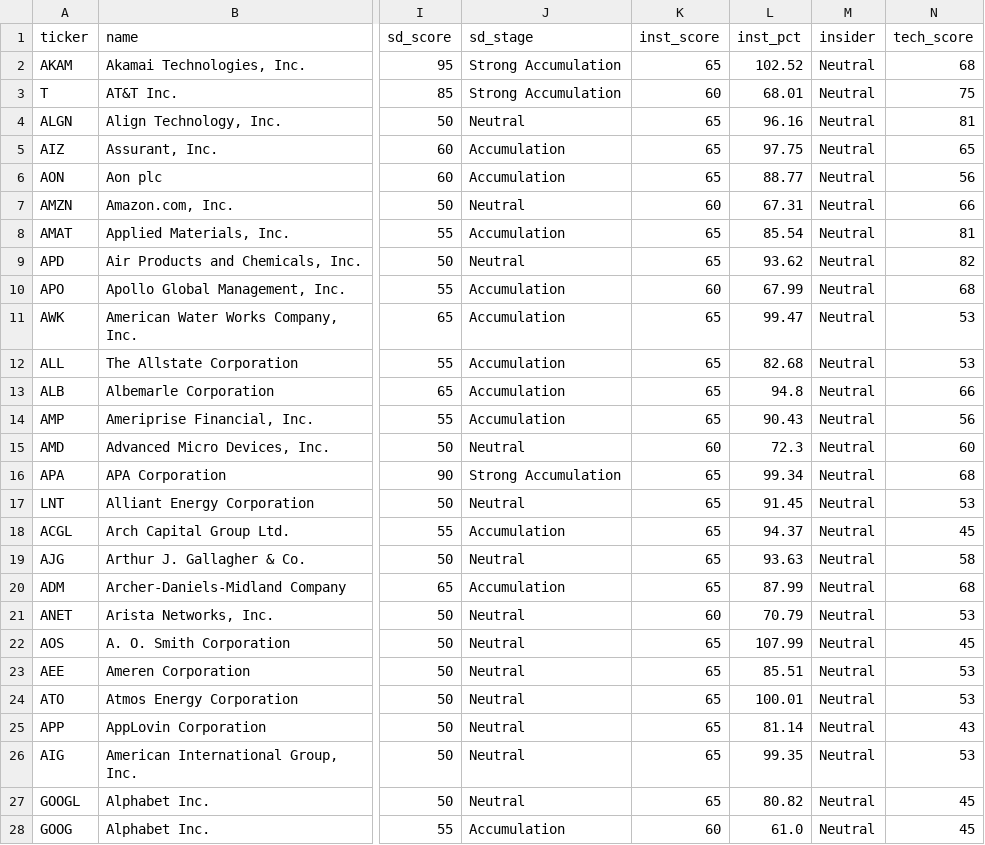
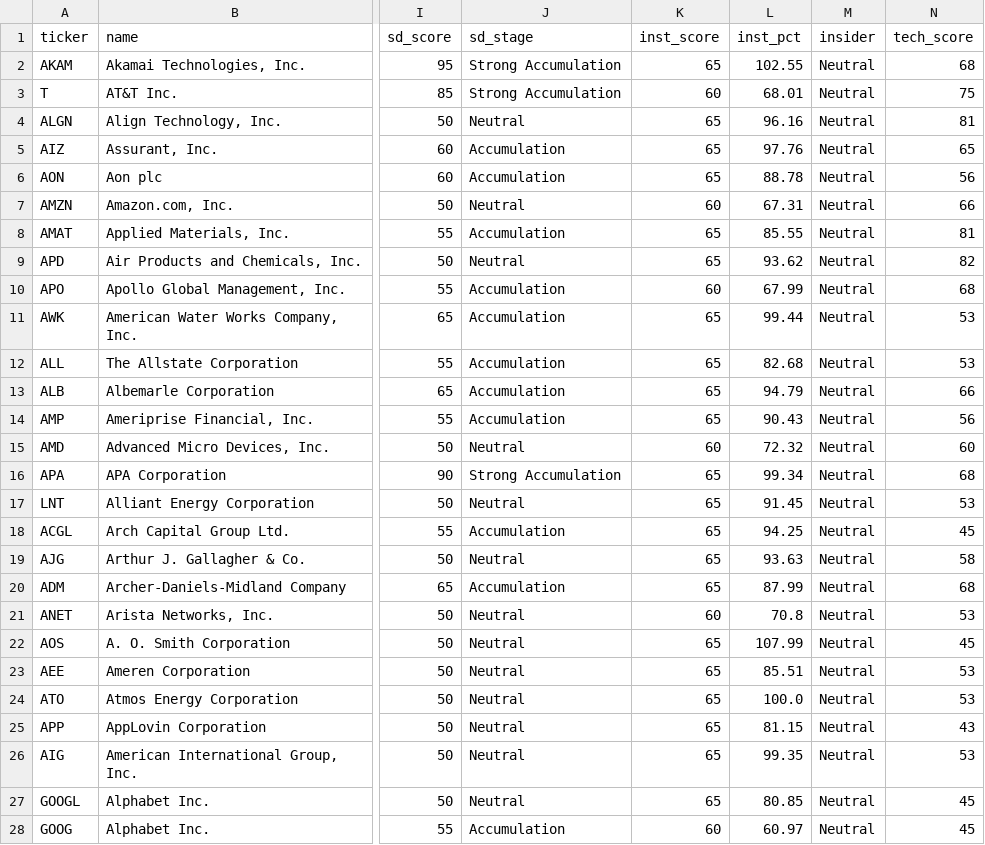
Before and after one commit to point10890-crypto/marketflow-react, a CSV file: us_market/output/smart_money_picks_v2.csv, drawn as a sheet; only a part is shown, gaps mark what is left out; the diff names each change by its address in the sheet, - before the commit and + after, or states it on an @@ line.

```diff
--- a/us_market/output/smart_money_picks_v2.csv
+++ b/us_market/output/smart_money_picks_v2.csv
-L2 (inst_pct): 102.52
+L2 (inst_pct): 102.55
-L5 (inst_pct): 97.75
+L5 (inst_pct): 97.76
-L6 (inst_pct): 88.77
+L6 (inst_pct): 88.78
-L8 (inst_pct): 85.54
+L8 (inst_pct): 85.55
-L11 (inst_pct): 99.47
+L11 (inst_pct): 99.44
-L13 (inst_pct): 94.8
+L13 (inst_pct): 94.79
-L15 (inst_pct): 72.3
+L15 (inst_pct): 72.32
-L18 (inst_pct): 94.37
+L18 (inst_pct): 94.25
-L21 (inst_pct): 70.79
+L21 (inst_pct): 70.8
-L24 (inst_pct): 100.01
+L24 (inst_pct): 100.0
-L25 (inst_pct): 81.14
+L25 (inst_pct): 81.15
-L27 (inst_pct): 80.82
+L27 (inst_pct): 80.85
-L28 (inst_pct): 61.0
+L28 (inst_pct): 60.97
```
Also changed, not shown: data/signals_log.csv, us_market/output/performance_report.csv, 54 other files.
